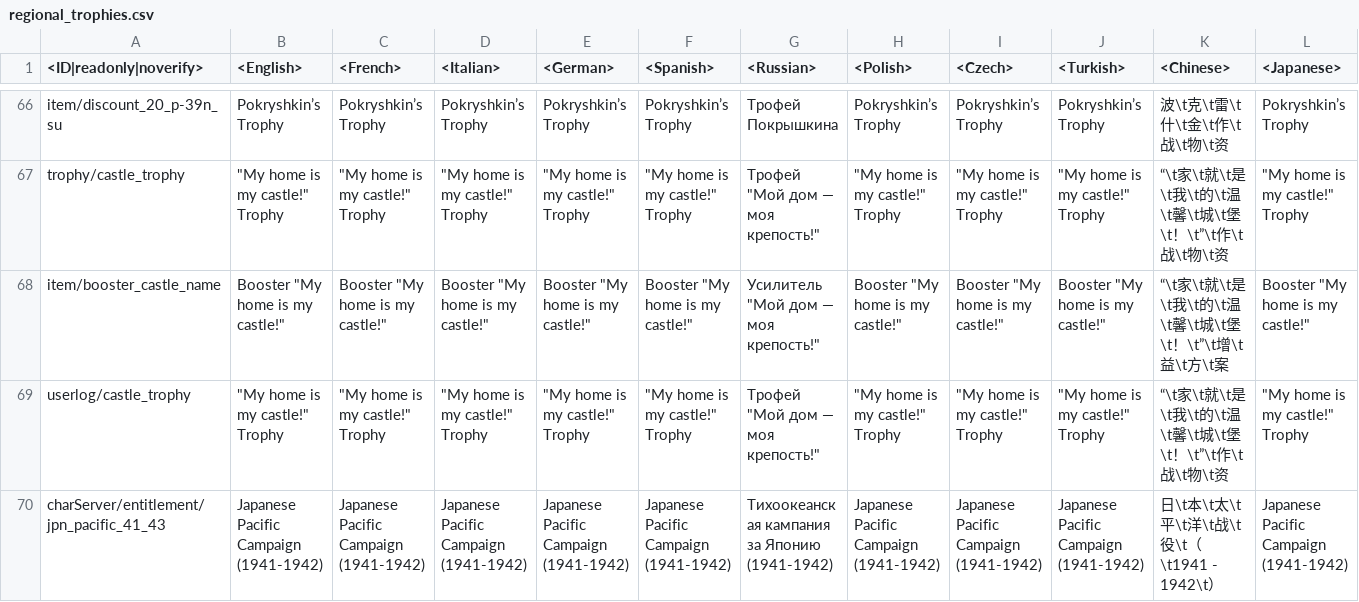
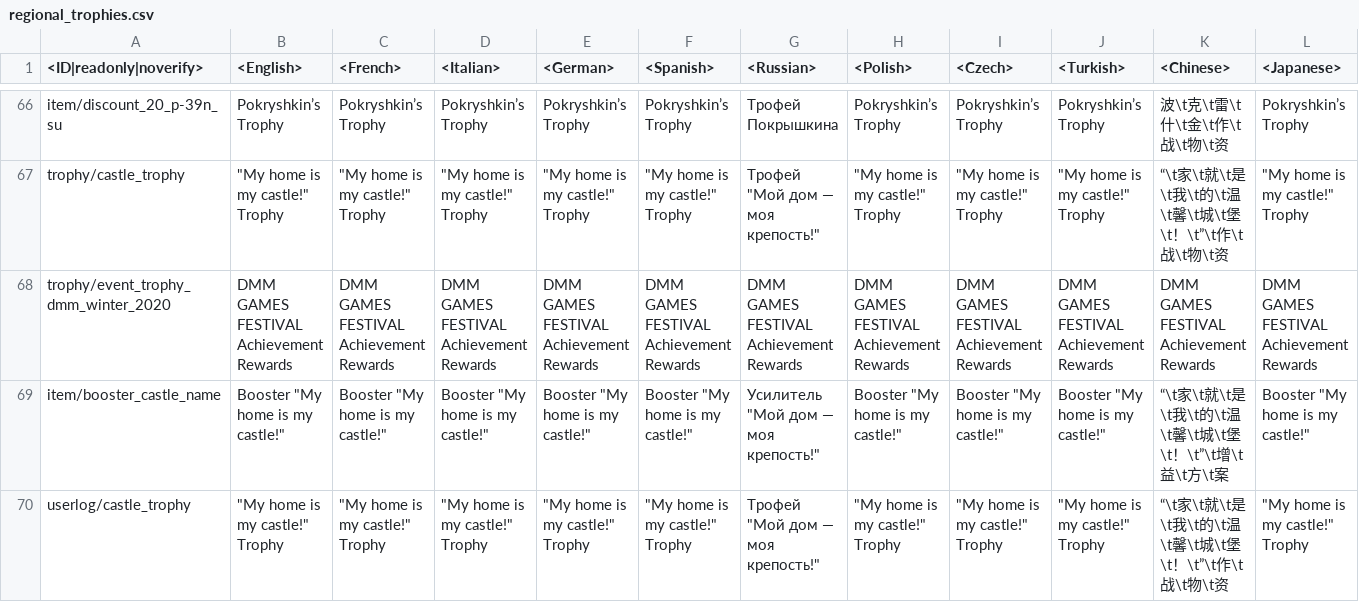
Before and after one commit to VitaliiAndreev/WarThunder_JsonFileChanges, a CSV file: Files/regional.vromfs.bin_u/lang/regional_trophies.csv, drawn as a sheet; only a part is shown, gaps mark what is left out; the shorter side is filled out with more unchanged rows; rows hold the shown columns only; the diff names each change by its address in the sheet, - before the commit and + after, or states it on an @@ line.

```diff
--- a/Files/regional.vromfs.bin_u/lang/regional_trophies.csv
+++ b/Files/regional.vromfs.bin_u/lang/regional_trophies.csv
+row 68: trophy/event_trophy_dmm_winter_2020 | DMM GAMES FESTIVAL Achievement Rewards | DMM GAMES FESTIVAL Achievement Rewards | DMM GAMES FESTIVAL Achievement Rewards | DMM GAMES FESTIVAL Achievement Rewards | DMM GAMES FESTIVAL Achievement Rewards | DMM GAMES FESTIVAL Achievement Rewards | DMM GAMES FESTIVAL Achievement Rewards | DMM GAMES FESTIVAL Achievement Rewards | DMM GAMES FESTIVAL Achievement Rewards | DMM GAMES FESTIVAL Achievement Rewards | DMM GAMES FESTIVAL Achievement Rewards
```
Also changed, not shown: Files/lang.vromfs.bin_u/lang/menu_clan.csv, Files/lang.vromfs.bin_u/lang/missions_versus.csv, 17 other files.
